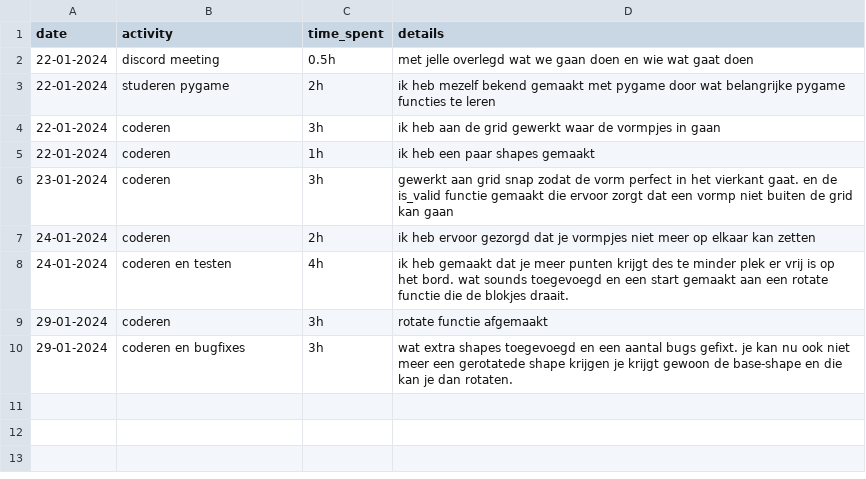
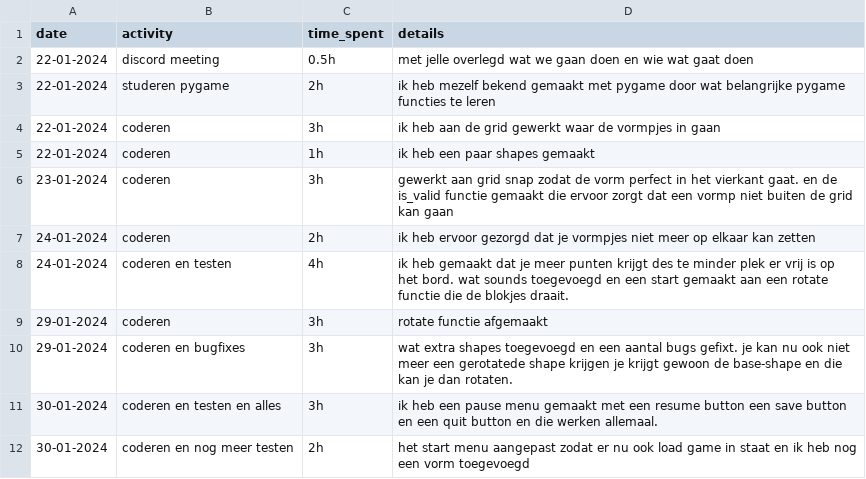
Before and after one commit to aOriginalUsernam/Ch4_boardgame, a CSV file: logboek_Levy.csv, drawn as a sheet; the diff names each change by its address in the sheet, - before the commit and + after, or states it on an @@ line.

```diff
--- a/logboek_Levy.csv
+++ b/logboek_Levy.csv
+row 11: 30-01-2024 | coderen en testen en alles | 3h | ik heb een pause menu gemaakt met een resume button een save button en een quit button en die werken allemaal.
+row 12: 30-01-2024 | coderen en nog meer testen | 2h | het start menu aangepast zodat er nu ook load game in staat en ik heb nog een vorm toegevoegd
```
Also changed, not shown: 3 other files.
